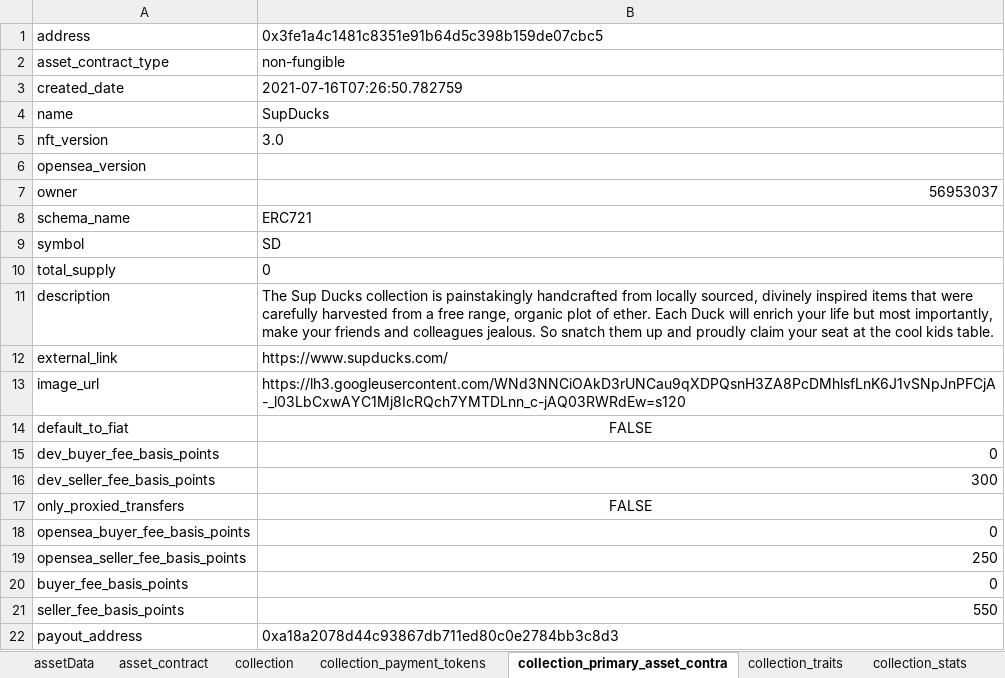
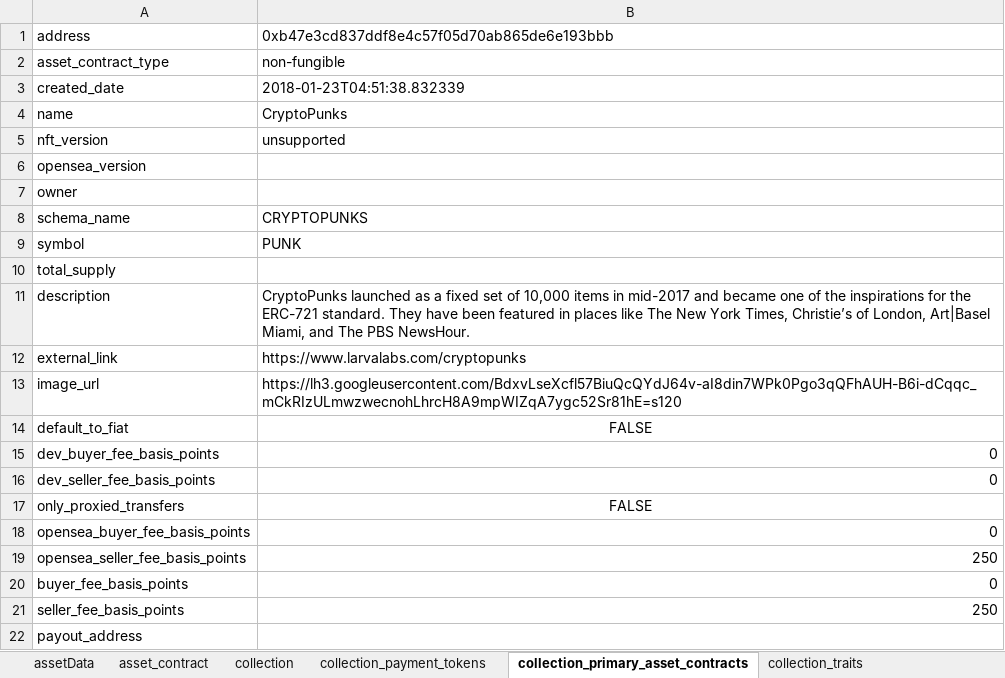
Before and after one commit to Mahiro99/client_one, an Excel workbook: AssetObject.xlsx, sheet collection_primary_asset_contracts, drawn as a sheet; values as stored, in another font and other column widths than the file's, no borders; the diff names each change by its address in the sheet, - before the commit and + after, or states it on an @@ line.

```diff
--- a/AssetObject.xlsx (sheet collection_primary_asset_contracts)
+++ b/AssetObject.xlsx (sheet collection_primary_asset_contracts)
-sheet tab: collection_primary_asset_contra
+sheet tab: collection_primary_asset_contracts
-B1: 0x3fe1a4c1481c8351e91b64d5c398b159de07cbc5
+B1: 0xb47e3cd837ddf8e4c57f05d70ab865de6e193bbb
-B3: 2021-07-16T07:26:50.782759
+B3: 2018-01-23T04:51:38.832339
-B4: SupDucks
+B4: CryptoPunks
-B5: 3.0
+B5: unsupported
-B7: 56953037
+B7: (empty)
-B8: ERC721
+B8: CRYPTOPUNKS
-B9: SD
+B9: PUNK
-B10: 0
+B10: (empty)
-B11: The Sup Ducks collection is painstakingly handcrafted from locally sourced, divinely inspired items that were carefully harvested from a free range, organic plot of ether. Each Duck will enrich your life but most importantly, make your friends and colleagues jealous. So snatch them up and proudly claim your seat at the cool kids table.
+B11: CryptoPunks launched as a fixed set of 10,000 items in mid-2017 and became one of the inspirations for the ERC-721 standard. They have been featured in places like The New York Times, Christie’s of London, Art|Basel Miami, and The PBS NewsHour.
-B12: https://www.supducks.com/
+B12: https://www.larvalabs.com/cryptopunks
-B13: https://lh3.googleusercontent.com/WNd3NNCiOAkD3rUNCau9qXDPQsnH3ZA8PcDMhlsfLnK6J1vSNpJnPFCjA-_l03LbCxwAYC1Mj8IcRQch7YMTDLnn_c-jAQ03RWRdEw=s120
+B13: https://lh3.googleusercontent.com/BdxvLseXcfl57BiuQcQYdJ64v-aI8din7WPk0Pgo3qQFhAUH-B6i-dCqqc_mCkRIzULmwzwecnohLhrcH8A9mpWIZqA7ygc52Sr81hE=s120
-B16: 300
+B16: 0
-B21: 550
+B21: 250
-B22: 0xa18a2078d44c93867db711ed80c0e2784bb3c8d3
+B22: (empty)
```
Also changed, not shown: sheet orders, sheet traits, sheet collection_stats, sheet last_sale_transaction, sheet asset_contract, sheet collection, 6 more sheets, other sheet tabs, 1 other file.
